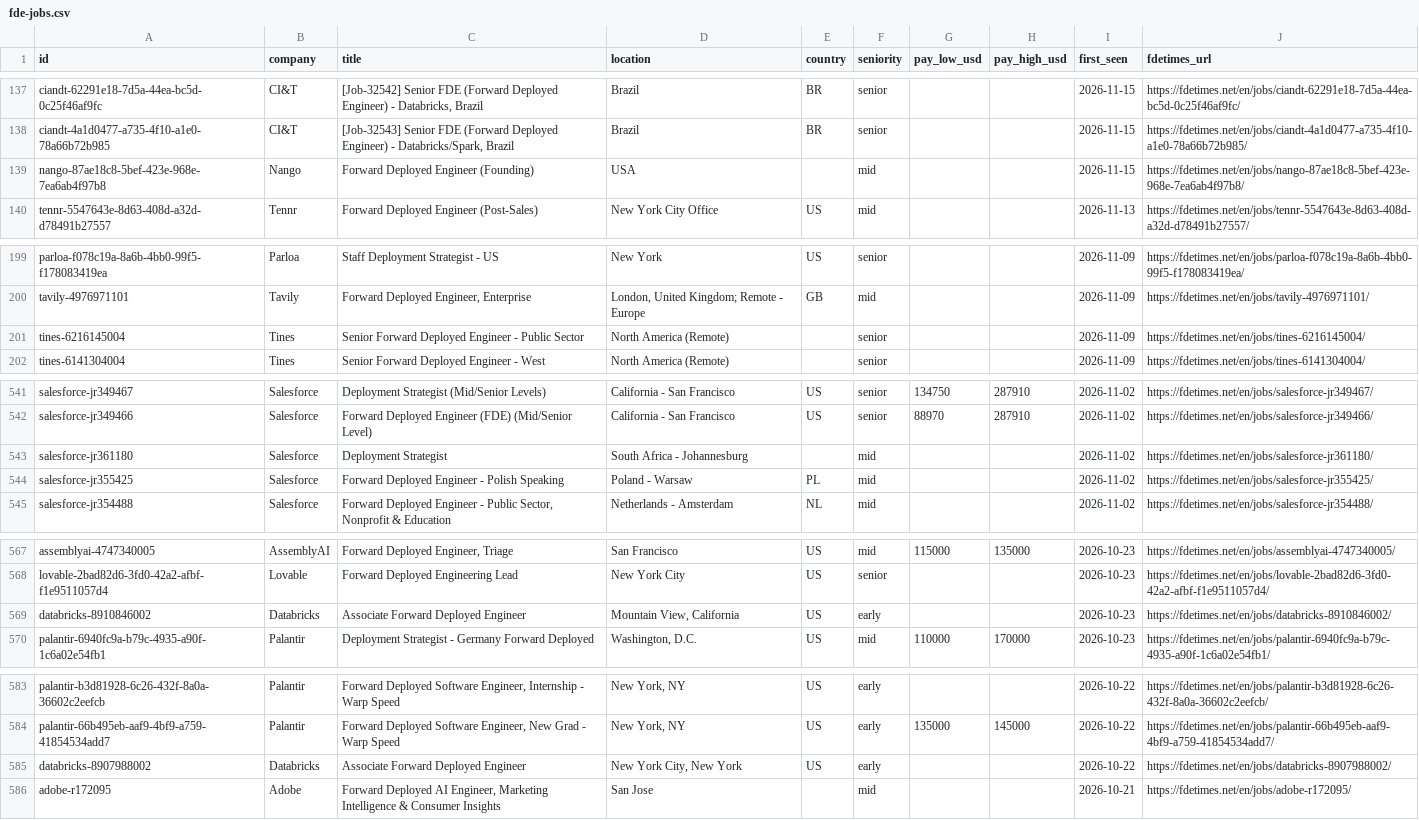
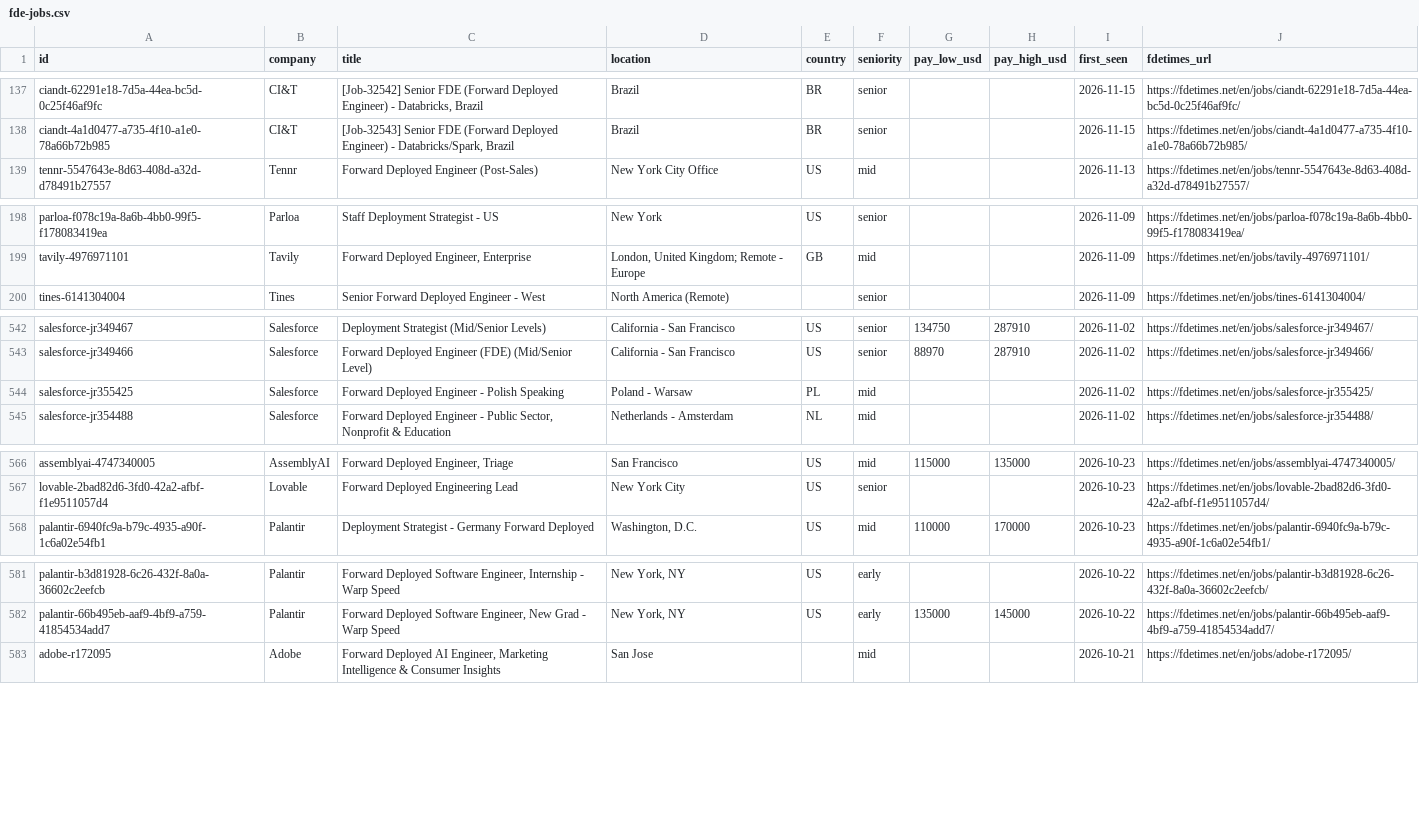
Before and after one commit to stephanelx88/forward-deployed-engineer-jobs, a CSV file: data/fde-jobs.csv, drawn as a sheet; only a part is shown, gaps mark what is left out; the diff covers the shown part only.

```diff
--- a/data/fde-jobs.csv
+++ b/data/fde-jobs.csv
@@ -138,3 +138,2 @@ ciandt-62291e18-7d5a-44ea-bc5d-0c25f46af9fc,CI&T,"[Job-32542] Senior FDE (Forwar
 ciandt-4a1d0477-a735-4f10-a1e0-78a66b72b985,CI&T,"[Job-32543] Senior FDE (Forward Deployed Engineer) - Databricks/Spark, Brazil",Brazil,BR,senior,,,2026-11-15,https://fdetimes.net/en/jobs/ciandt-4a1d0477-a735-4f10-a1e0-78a66b72b985/
-nango-87ae18c8-5bef-423e-968e-7ea6ab4f97b8,Nango,Forward Deployed Engineer (Founding),USA,,mid,,,2026-11-15,https://fdetimes.net/en/jobs/nango-87ae18c8-5bef-423e-968e-7ea6ab4f97b8/
 tennr-5547643e-8d63-408d-a32d-d78491b27557,Tennr,Forward Deployed Engineer (Post-Sales),New York City Office,US,mid,,,2026-11-13,https://fdetimes.net/en/jobs/tennr-5547643e-8d63-408d-a32d-d78491b27557/
@@ -200,3 +199,2 @@ parloa-f078c19a-8a6b-4bb0-99f5-f178083419ea,Parloa,Staff Deployment Strategist -
 tavily-4976971101,Tavily,"Forward Deployed Engineer, Enterprise","London, United Kingdom; Remote - Europe",GB,mid,,,2026-11-09,https://fdetimes.net/en/jobs/tavily-4976971101/
-tines-6216145004,Tines,Senior Forward Deployed Engineer - Public Sector,North America (Remote),,senior,,,2026-11-09,https://fdetimes.net/en/jobs/tines-6216145004/
 tines-6141304004,Tines,Senior Forward Deployed Engineer - West,North America (Remote),,senior,,,2026-11-09,https://fdetimes.net/en/jobs/tines-6141304004/
@@ -542,3 +543,2 @@ salesforce-jr349467,Salesforce,Deployment Strategist (Mid/Senior Levels),Califor
 salesforce-jr349466,Salesforce,Forward Deployed Engineer (FDE) (Mid/Senior Level),California - San Francisco,US,senior,88970,287910,2026-11-02,https://fdetimes.net/en/jobs/salesforce-jr349466/
-salesforce-jr361180,Salesforce,Deployment Strategist,South Africa - Johannesburg,,mid,,,2026-11-02,https://fdetimes.net/en/jobs/salesforce-jr361180/
 salesforce-jr355425,Salesforce,Forward Deployed Engineer - Polish Speaking,Poland - Warsaw,PL,mid,,,2026-11-02,https://fdetimes.net/en/jobs/salesforce-jr355425/
@@ -568,3 +567,2 @@ assemblyai-4747340005,AssemblyAI,"Forward Deployed Engineer, Triage",San Francis
 lovable-2bad82d6-3fd0-42a2-afbf-f1e9511057d4,Lovable,Forward Deployed Engineering Lead,New York City,US,senior,,,2026-10-23,https://fdetimes.net/en/jobs/lovable-2bad82d6-3fd0-42a2-afbf-f1e9511057d4/
-databricks-8910846002,Databricks,Associate Forward Deployed Engineer,"Mountain View, California",US,early,,,2026-10-23,https://fdetimes.net/en/jobs/databricks-8910846002/
 palantir-6940fc9a-b79c-4935-a90f-1c6a02e54fb1,Palantir,Deployment Strategist - Germany Forward Deployed,"Washington, D.C.",US,mid,110000,170000,2026-10-23,https://fdetimes.net/en/jobs/palantir-6940fc9a-b79c-4935-a90f-1c6a02e54fb1/
@@ -584,3 +582,2 @@ palantir-b3d81928-6c26-432f-8a0a-36602c2eefcb,Palantir,"Forward Deployed Softwar
 palantir-66b495eb-aaf9-4bf9-a759-41854534add7,Palantir,"Forward Deployed Software Engineer, New Grad - Warp Speed","New York, NY",US,early,135000,145000,2026-10-22,https://fdetimes.net/en/jobs/palantir-66b495eb-aaf9-4bf9-a759-41854534add7/
-databricks-8907988002,Databricks,Associate Forward Deployed Engineer,"New York City, New York",US,early,,,2026-10-22,https://fdetimes.net/en/jobs/databricks-8907988002/
 adobe-r172095,Adobe,"Forward Deployed AI Engineer, Marketing Intelligence & Consumer Insights",San Jose,,mid,,,2026-10-21,https://fdetimes.net/en/jobs/adobe-r172095/
```
Also changed, not shown: 4 added rows, 4 removed rows and 1 edited cell elsewhere in this file, 1 other file.
